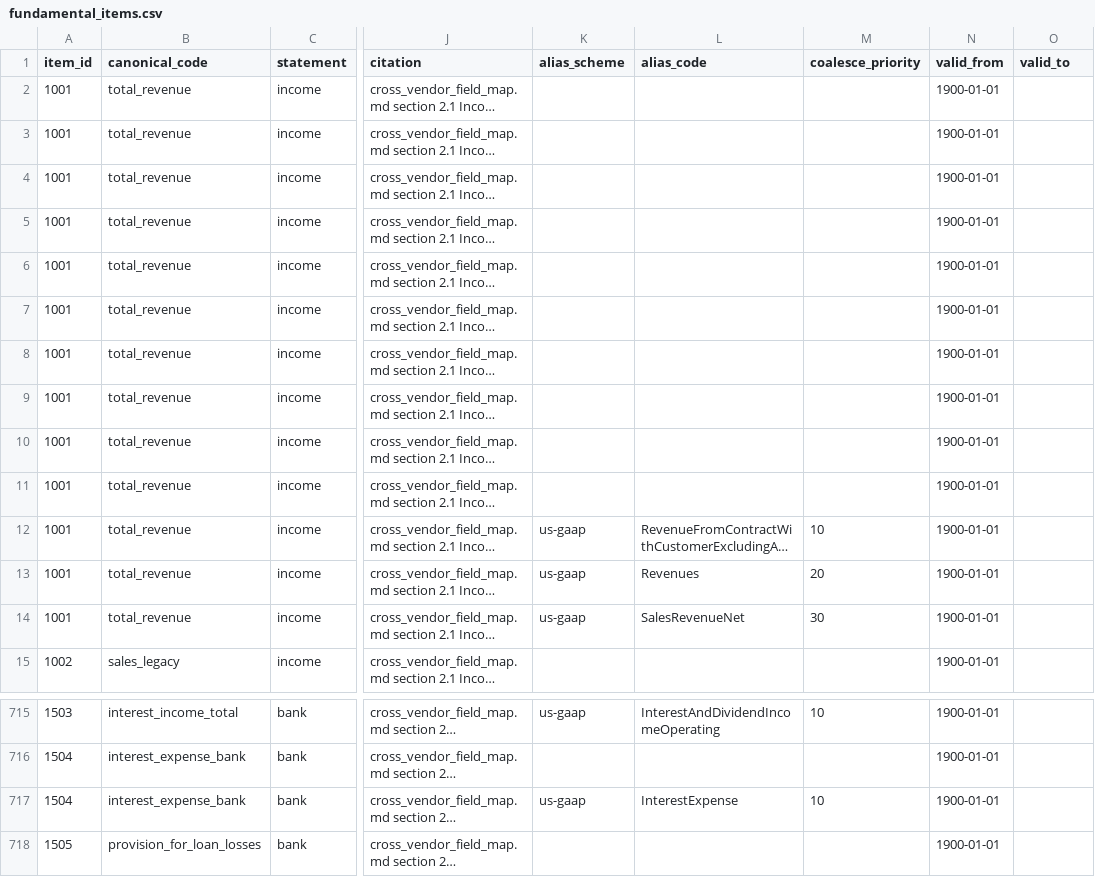
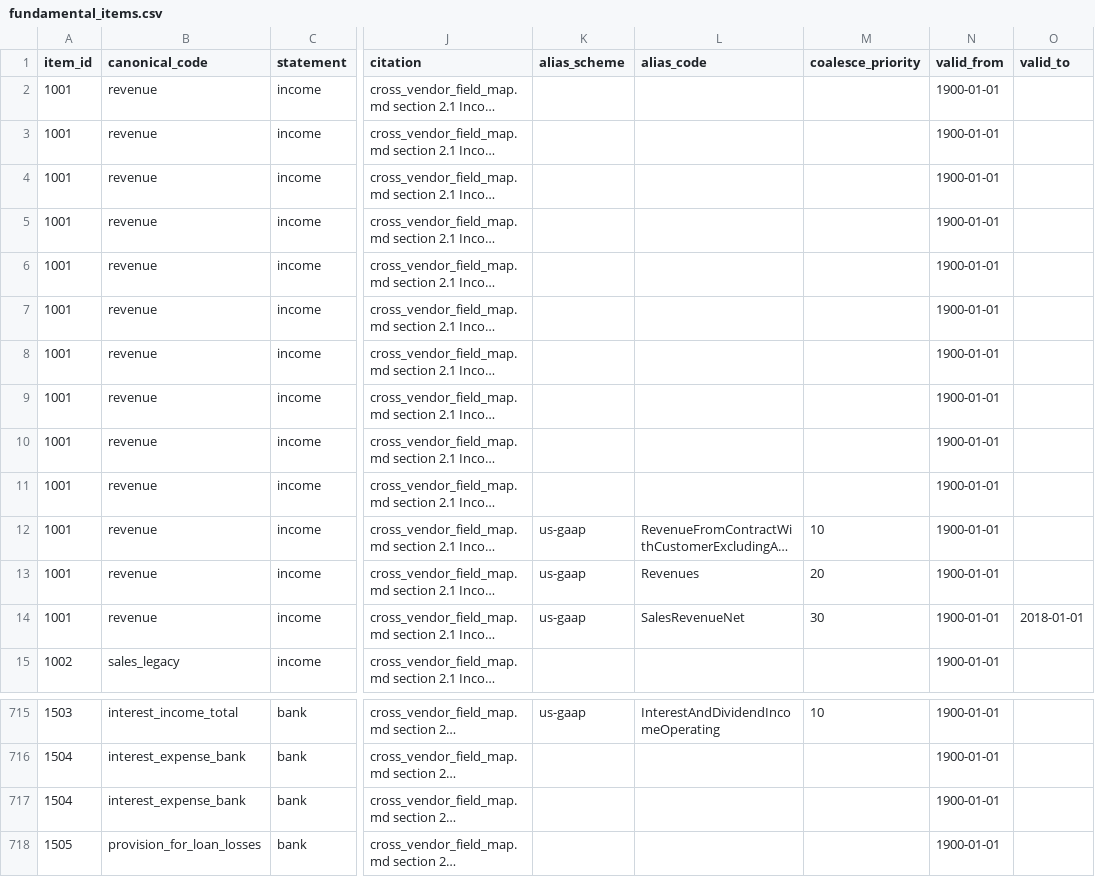
Before and after one commit to ntorm1/atx, a CSV file: atx-impl/db/seeds/fundamental_items.csv, drawn as a sheet; only a part is shown, gaps mark what is left out; long unchanged cells end in …; the diff names each change by its address in the sheet, - before the commit and + after, or states it on an @@ line.

```diff
--- a/atx-impl/db/seeds/fundamental_items.csv
+++ b/atx-impl/db/seeds/fundamental_items.csv
-B2:B14 (canonical_code): total_revenue
+B2:B14 (canonical_code): revenue
-O14 (valid_to): (empty)
+O14 (valid_to): 2018-01-01
-K717 (alias_scheme): us-gaap
+K717 (alias_scheme): (empty)
-L717 (alias_code): InterestExpense
+L717 (alias_code): (empty)
-M717 (coalesce_priority): 10
+M717 (coalesce_priority): (empty)
```
Also changed, not shown: 2 other files.
